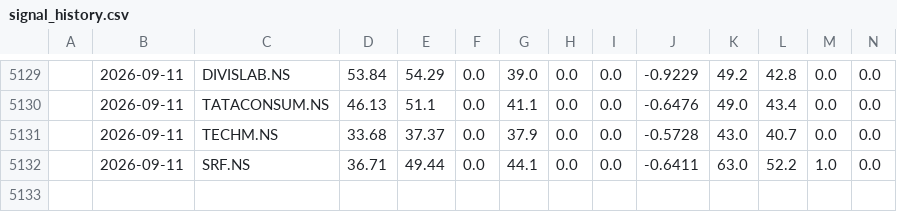
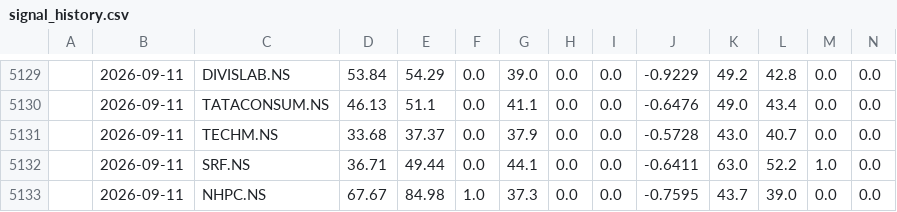
Before and after one commit to NGowthamKumar/Stock_Sentiment, a CSV file: data/signal_history.csv, drawn as a sheet; only a part is shown, gaps mark what is left out; rows hold the shown columns only; the diff names each change by its address in the sheet, - before the commit and + after, or states it on an @@ line.

```diff
--- a/data/signal_history.csv
+++ b/data/signal_history.csv
+row 5133:  | 2026-09-11 | NHPC.NS | 67.67 | 84.98 | 1.0 | 37.3 | 0.0 | 0.0 | -0.7595 | 43.7 | 39.0 | 0.0 | 0.0
```
Also changed, not shown: data/ensemble_signals.csv, data/predictions_nextday.csv, 4 other files.
